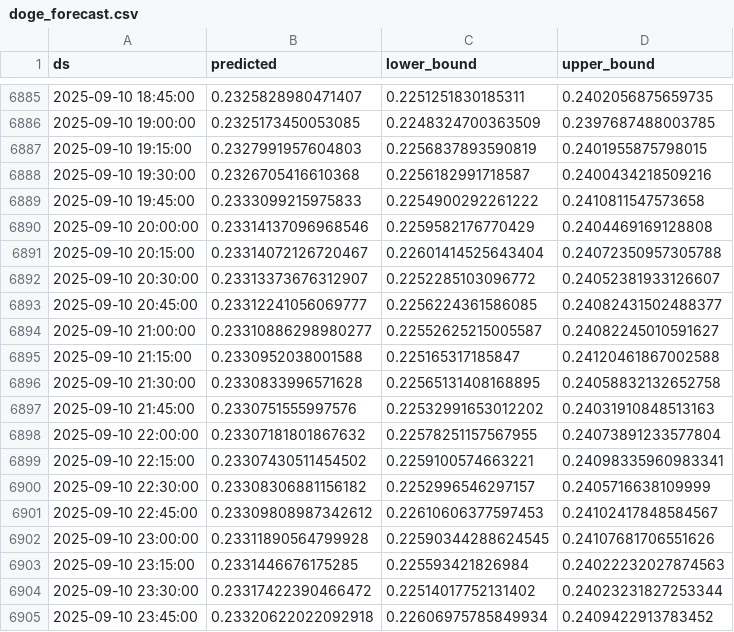
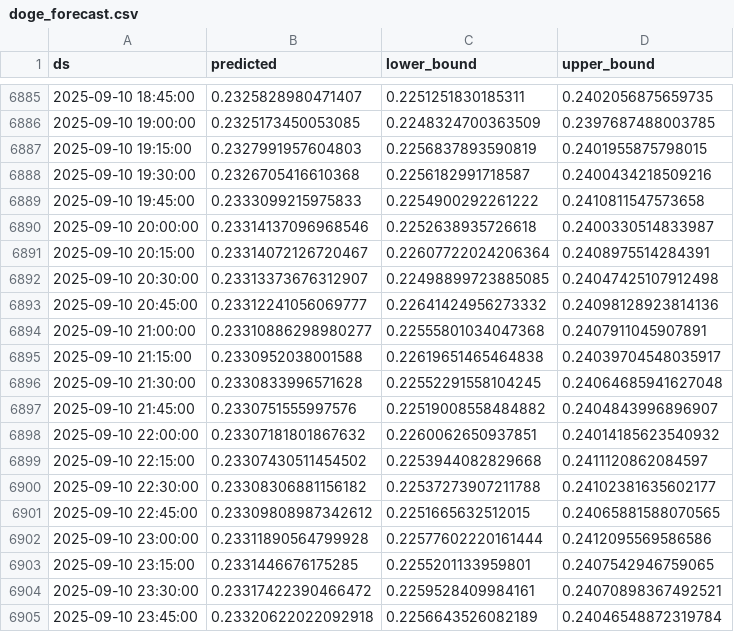
Before and after one commit to product-scout/DataSync, a CSV file: data/doge_forecast.csv, drawn as a sheet; only a part is shown, gaps mark what is left out; the diff covers the shown part only.

Commit message:
Updated forecast data

```diff
--- a/data/doge_forecast.csv
+++ b/data/doge_forecast.csv
@@ -6889,17 +6889,17 @@ ds,predicted,lower_bound,upper_bound
 2025-09-10 19:45:00,0.2333099215975833,0.2254900292261222,0.2410811547573658
-2025-09-10 20:00:00,0.23314137096968546,0.2259582176770429,0.2404469169128808
-2025-09-10 20:15:00,0.23314072126720467,0.22601414525643404,0.24072350957305788
-2025-09-10 20:30:00,0.23313373676312907,0.2252285103096772,0.24052381933126607
-2025-09-10 20:45:00,0.23312241056069777,0.2256224361586085,0.24082431502488377
-2025-09-10 21:00:00,0.23310886298980277,0.22552625215005587,0.24082245010591627
-2025-09-10 21:15:00,0.2330952038001588,0.225165317185847,0.24120461867002588
-2025-09-10 21:30:00,0.2330833996571628,0.22565131408168895,0.24058832132652758
-2025-09-10 21:45:00,0.2330751555997576,0.22532991653012202,0.24031910848513163
-2025-09-10 22:00:00,0.23307181801867632,0.22578251157567955,0.24073891233577804
-2025-09-10 22:15:00,0.23307430511454502,0.2259100574663221,0.24098335960983341
-2025-09-10 22:30:00,0.23308306881156182,0.2252996546297157,0.2405716638109999
-2025-09-10 22:45:00,0.23309808987342612,0.22610606377597453,0.24102417848584567
-2025-09-10 23:00:00,0.23311890564799928,0.22590344288624545,0.24107681706551626
-2025-09-10 23:15:00,0.2331446676175285,0.225593421826984,0.24022232027874563
-2025-09-10 23:30:00,0.23317422390466472,0.22514017752131402,0.24023231827253344
-2025-09-10 23:45:00,0.23320622022092918,0.22606975785849934,0.2409422913783452
+2025-09-10 20:00:00,0.23314137096968546,0.2252638935726618,0.2400330514833987
+2025-09-10 20:15:00,0.23314072126720467,0.22607722024206364,0.2408975514284391
+2025-09-10 20:30:00,0.23313373676312907,0.22498899723885085,0.24047425107912498
+2025-09-10 20:45:00,0.23312241056069777,0.22641424956273332,0.24098128923814136
+2025-09-10 21:00:00,0.23310886298980277,0.22555801034047368,0.2407911045907891
+2025-09-10 21:15:00,0.2330952038001588,0.22619651465464838,0.24039704548035917
+2025-09-10 21:30:00,0.2330833996571628,0.22552291558104245,0.24064685941627048
+2025-09-10 21:45:00,0.2330751555997576,0.22519008558484882,0.2404843996896907
+2025-09-10 22:00:00,0.23307181801867632,0.2260062650937851,0.24014185623540932
+2025-09-10 22:15:00,0.23307430511454502,0.2253944082829668,0.2411120862084597
+2025-09-10 22:30:00,0.23308306881156182,0.22537273907211788,0.24102381635602177
+2025-09-10 22:45:00,0.23309808987342612,0.2251665632512015,0.24065881588070565
+2025-09-10 23:00:00,0.23311890564799928,0.22577602220161444,0.2412095569586586
+2025-09-10 23:15:00,0.2331446676175285,0.2255201133959801,0.2407542946759065
+2025-09-10 23:30:00,0.23317422390466472,0.2259528409984161,0.24070898367492521
+2025-09-10 23:45:00,0.23320622022092918,0.2256643526082189,0.24046548872319784
```
Also changed, not shown: 28 edited cells elsewhere in this file.
